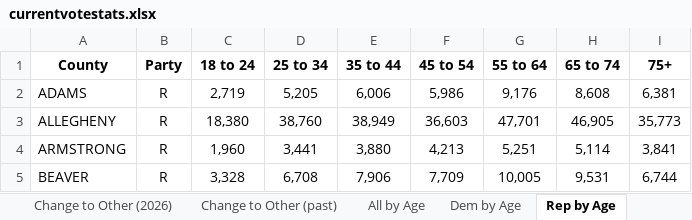
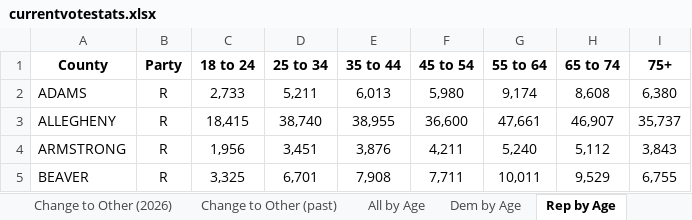
Before and after one commit to aleszu/pa-election-data, an Excel workbook: data/latest/currentvotestats.xlsx, sheet Rep by Age, drawn as a sheet; only a part is shown; values as stored, in another font and other column widths than the file's, no borders; the diff covers the shown part only; the diff names each change by its address in the sheet, - before the commit and + after, or states it on an @@ line.

```diff
--- a/data/latest/currentvotestats.xlsx (sheet Rep by Age)
+++ b/data/latest/currentvotestats.xlsx (sheet Rep by Age)
-C2 (18 to 24): 2,719
+C2 (18 to 24): 2,733
-D2 (25 to 34): 5,205
+D2 (25 to 34): 5,211
-E2 (35 to 44): 6,006
+E2 (35 to 44): 6,013
-F2 (45 to 54): 5,986
+F2 (45 to 54): 5,980
-G2 (55 to 64): 9,176
+G2 (55 to 64): 9,174
-I2 (75+): 6,381
+I2 (75+): 6,380
-C3 (18 to 24): 18,380
+C3 (18 to 24): 18,415
-D3 (25 to 34): 38,760
+D3 (25 to 34): 38,740
-E3 (35 to 44): 38,949
+E3 (35 to 44): 38,955
-F3 (45 to 54): 36,603
+F3 (45 to 54): 36,600
-G3 (55 to 64): 47,701
+G3 (55 to 64): 47,661
-H3 (65 to 74): 46,905
+H3 (65 to 74): 46,907
-I3 (75+): 35,773
+I3 (75+): 35,737
-C4 (18 to 24): 1,960
+C4 (18 to 24): 1,956
-D4 (25 to 34): 3,441
+D4 (25 to 34): 3,451
-E4 (35 to 44): 3,880
+E4 (35 to 44): 3,876
-F4 (45 to 54): 4,213
+F4 (45 to 54): 4,211
-G4 (55 to 64): 5,251
+G4 (55 to 64): 5,240
-H4 (65 to 74): 5,114
+H4 (65 to 74): 5,112
-I4 (75+): 3,841
+I4 (75+): 3,843
-C5 (18 to 24): 3,328
+C5 (18 to 24): 3,325
-D5 (25 to 34): 6,708
+D5 (25 to 34): 6,701
-E5 (35 to 44): 7,906
+E5 (35 to 44): 7,908
-F5 (45 to 54): 7,709
+F5 (45 to 54): 7,711
-G5 (55 to 64): 10,005
+G5 (55 to 64): 10,011
-H5 (65 to 74): 9,531
+H5 (65 to 74): 9,529
-I5 (75+): 6,744
+I5 (75+): 6,755
```
Also changed, not shown: 412 edited cells elsewhere in this sheet, sheet Party-to-Party(2026), sheet All by Age, sheet Dem by Age, sheet Active-Inactive, sheet Reg Voter, sheet Change to Other (2026), data/latest/voterreg_congressional.xlsx, data/latest/voterreg_legislative.xlsx, 7 other files.
